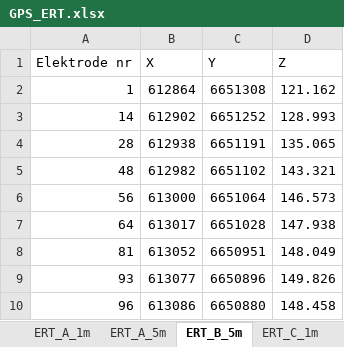
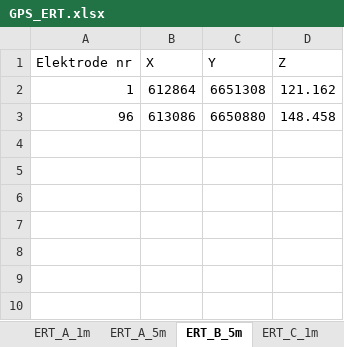
Before and after one commit to fredriknk/Resipy_interpolate, an Excel workbook: GPS_ERT.xlsx, sheet ERT_B_5m, drawn as a sheet; values as stored, in another font and other column widths than the file's, no borders; the diff names each change by its address in the sheet, - before the commit and + after, or states it on an @@ line.

```diff
--- a/GPS_ERT.xlsx (sheet ERT_B_5m)
+++ b/GPS_ERT.xlsx (sheet ERT_B_5m)
-row 3: 14 | 612902 | 6651252 | 128.993
-row 4: 28 | 612938 | 6651191 | 135.065
-row 5: 48 | 612982 | 6651102 | 143.321
-row 6: 56 | 613000 | 6651064 | 146.573
-row 7: 64 | 613017 | 6651028 | 147.938
-row 8: 81 | 613052 | 6650951 | 148.049
-row 9: 93 | 613077 | 6650896 | 149.826
```
Also changed, not shown: sheet ERT_C_5m, sheet ERT_F_5m, sheet ERT_E_5m, sheet ERT_F_1m_del2, sheet ERT_A_1m, sheet ERT_E_1m_del1, 5 more sheets, other sheet tabs, 1 other file.
